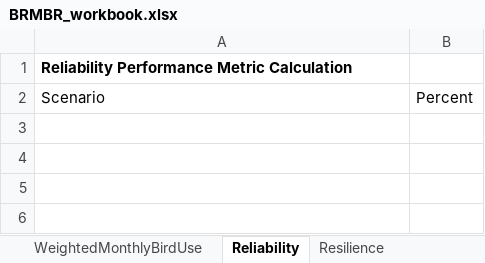
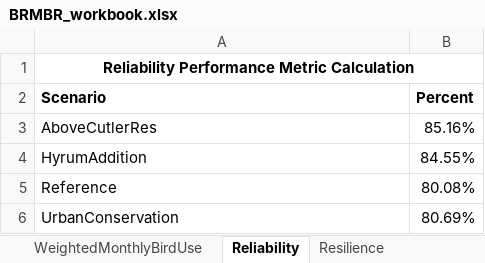
Before and after one commit to CEE-6490-RiverBasinPlanning/Spring-2016, an Excel workbook: CombinedWEAPArea/BRMBR Performance Metric Calcs/BRMBR_workbook.xlsx, sheet Reliability, drawn as a sheet; values as stored, in another font and other column widths than the file's, no borders; 3 other sheets too large or unreadable and not compared; the diff names each change by its address in the sheet, - before the commit and + after, or states it on an @@ line.

```diff
--- a/CombinedWEAPArea/BRMBR Performance Metric Calcs/BRMBR_workbook.xlsx (sheet Reliability)
+++ b/CombinedWEAPArea/BRMBR Performance Metric Calcs/BRMBR_workbook.xlsx (sheet Reliability)
-A1 alignment: left
+A1 alignment: center
+A1:B1 merged
-A2:B2 bold: off
+A2:B2 bold: on
+row 3: AboveCutlerRes | 85.16%
+row 4: HyrumAddition | 84.55%
+row 5: Reference | 80.08%
+row 6: UrbanConservation | 80.69%
```
Also changed, not shown: sheet Performance Summary, sheet Vulnerability, sheet Instructions, charts or pictures, 1 other file.
